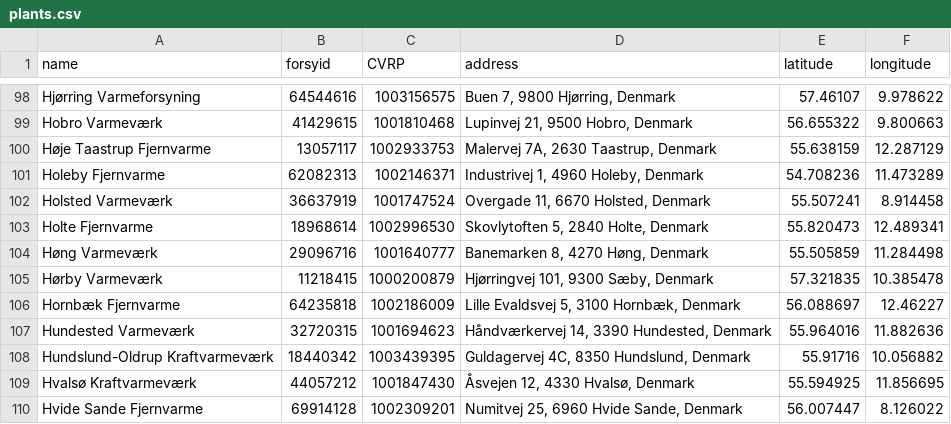
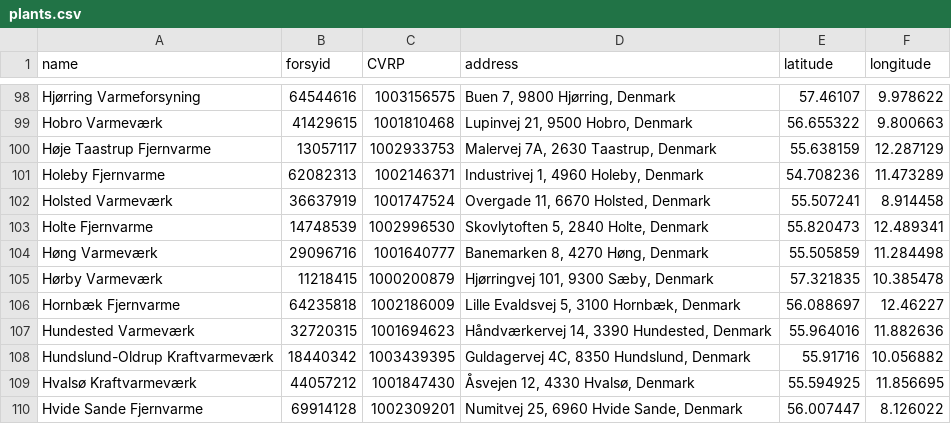
Before and after one commit to NicklasVrede/District-Heating-Dashboard, a CSV file: data/plants.csv, drawn as a sheet; only a part is shown, gaps mark what is left out.

```diff
--- a/data/plants.csv
+++ b/data/plants.csv
@@ -102,3 +102,3 @@ Holeby Fjernvarme,62082313,1002146371,"Industrivej 1, 4960 Holeby, Denmark",54.7
 Holsted Varmeværk,36637919,1001747524,"Overgade 11, 6670 Holsted, Denmark",55.507241,8.914458
-Holte Fjernvarme,18968614,1002996530,"Skovlytoften 5, 2840 Holte, Denmark",55.820473,12.489341
+Holte Fjernvarme,14748539,1002996530,"Skovlytoften 5, 2840 Holte, Denmark",55.820473,12.489341
 Høng Varmeværk,29096716,1001640777,"Banemarken 8, 4270 Høng, Denmark",55.505859,11.284498
```
Also changed, not shown: data/Clean production/vaarknavn_mapping.csv, 10 other files.
